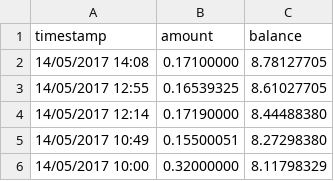
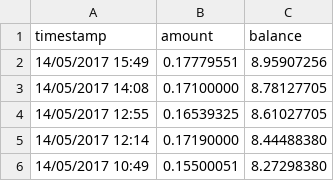
Before and after one commit to rwillmann/WannaCry-Outbreak-Data-12-May-2017---19-May-2017-, a CSV file: data/12t9YDPgwueZ9NyMgw519p7AA8isjr6SMw.csv, drawn as a sheet; only a part is shown; the shorter side is filled out with more unchanged rows; the diff names each change by its address in the sheet, - before the commit and + after, or states it on an @@ line.

```diff
--- a/data/12t9YDPgwueZ9NyMgw519p7AA8isjr6SMw.csv
+++ b/data/12t9YDPgwueZ9NyMgw519p7AA8isjr6SMw.csv
+row 2: 14/05/2017 15:49 | 0.17779551 | 8.95907256
```
Also changed, not shown: data/115p7UMMngoj1pMvkpHijcRdfJNXj6LrLn.csv, data/13AM4VW2dhxYgXeQepoHkHSQuy6NgaEb94.csv.
